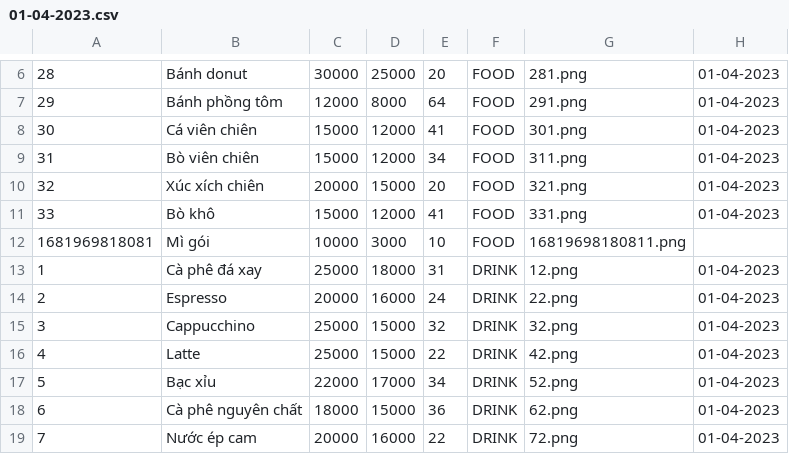
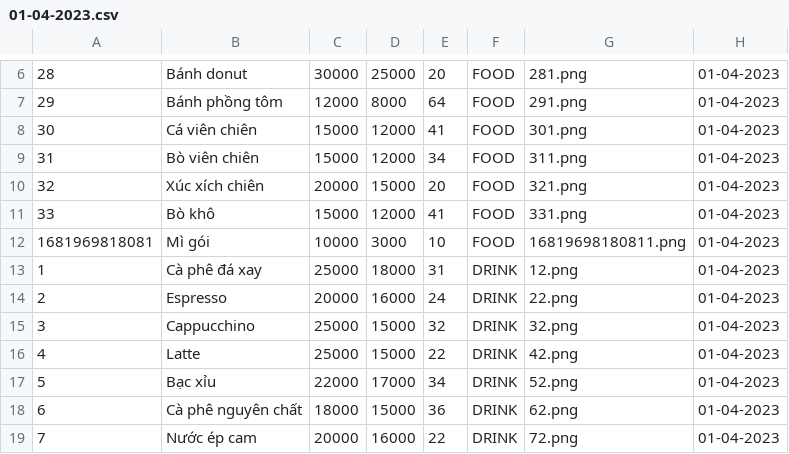
Before and after one commit to TongLuong/QuanLi, a CSV file: Data/01-04-2023.csv, drawn as a sheet; only a part is shown, gaps mark what is left out.

Commit message:
added data

```diff
--- a/Data/01-04-2023.csv
+++ b/Data/01-04-2023.csv
@@ -11,3 +11,3 @@
 33,Bò khô,15000,12000,41,FOOD,331.png,01-04-2023
-1681969818081,Mì gói,10000,3000,10,FOOD,16819698180811.png
+1681969818081,Mì gói,10000,3000,10,FOOD,16819698180811.png,01-04-2023
 1,Cà phê đá xay,25000,18000,31,DRINK,12.png,01-04-2023
```
Also changed, not shown: Data/16-04-2023.csv, Data/17-04-2023.csv, 10 other files.
